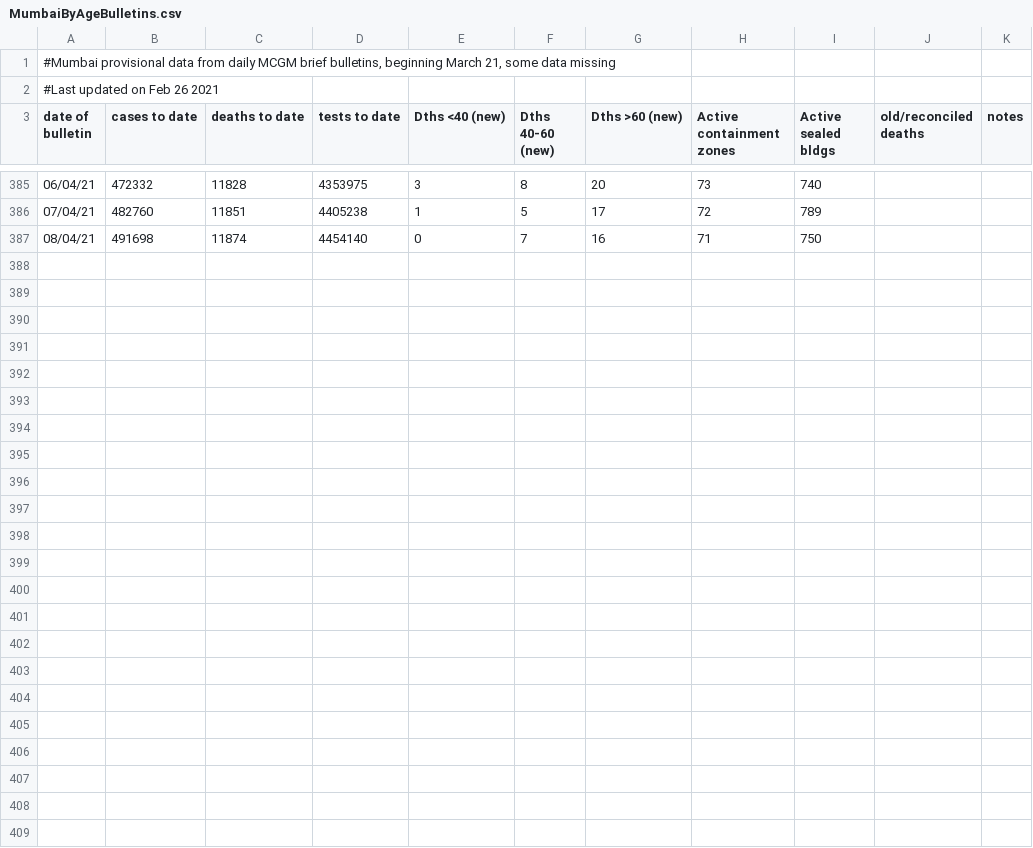
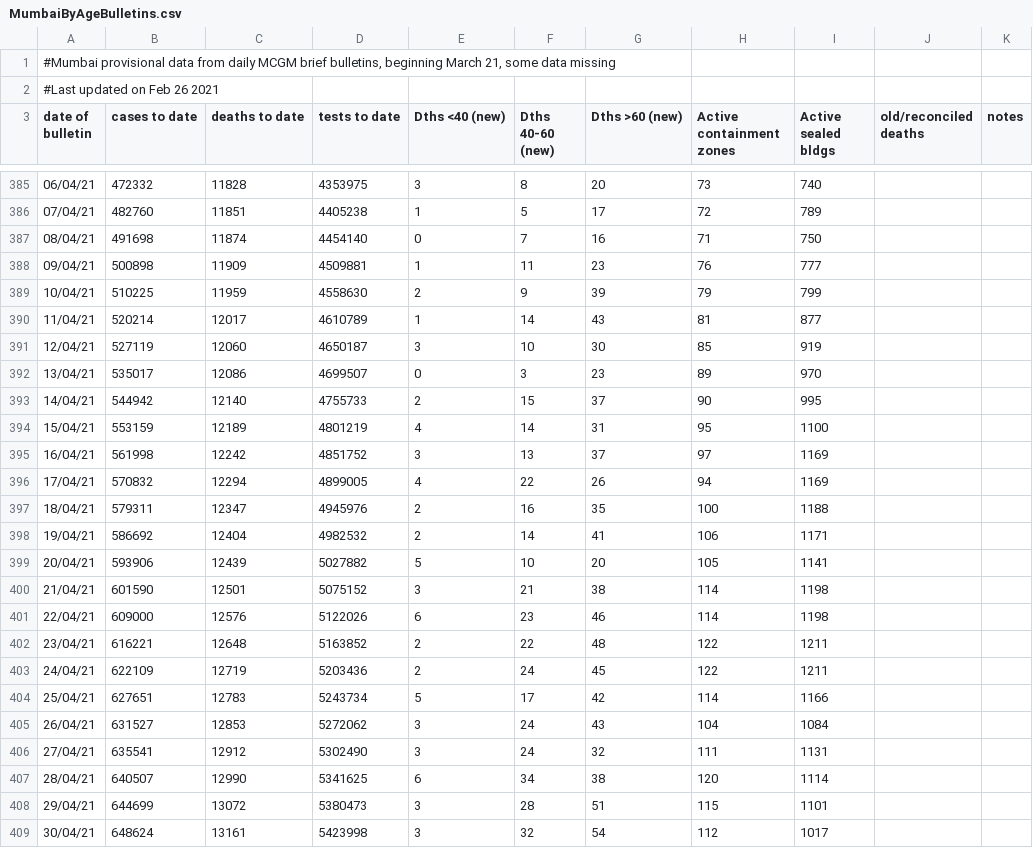
Before and after one commit to muradbanaji/MumbaiData, a CSV file: MumbaiByAgeBulletins.csv, drawn as a sheet; only a part is shown, gaps mark what is left out; the diff names each change by its address in the sheet, - before the commit and + after, or states it on an @@ line.

```diff
--- a/MumbaiByAgeBulletins.csv
+++ b/MumbaiByAgeBulletins.csv
+row 388: 09/04/21 | 500898 | 11909 | 4509881 | 1 | 11 | 23 | 76 | 777
+row 389: 10/04/21 | 510225 | 11959 | 4558630 | 2 | 9 | 39 | 79 | 799
+row 390: 11/04/21 | 520214 | 12017 | 4610789 | 1 | 14 | 43 | 81 | 877
+row 391: 12/04/21 | 527119 | 12060 | 4650187 | 3 | 10 | 30 | 85 | 919
+row 392: 13/04/21 | 535017 | 12086 | 4699507 | 0 | 3 | 23 | 89 | 970
+row 393: 14/04/21 | 544942 | 12140 | 4755733 | 2 | 15 | 37 | 90 | 995
+row 394: 15/04/21 | 553159 | 12189 | 4801219 | 4 | 14 | 31 | 95 | 1100
+row 395: 16/04/21 | 561998 | 12242 | 4851752 | 3 | 13 | 37 | 97 | 1169
+row 396: 17/04/21 | 570832 | 12294 | 4899005 | 4 | 22 | 26 | 94 | 1169
+row 397: 18/04/21 | 579311 | 12347 | 4945976 | 2 | 16 | 35 | 100 | 1188
+row 398: 19/04/21 | 586692 | 12404 | 4982532 | 2 | 14 | 41 | 106 | 1171
+row 399: 20/04/21 | 593906 | 12439 | 5027882 | 5 | 10 | 20 | 105 | 1141
+row 400: 21/04/21 | 601590 | 12501 | 5075152 | 3 | 21 | 38 | 114 | 1198
+row 401: 22/04/21 | 609000 | 12576 | 5122026 | 6 | 23 | 46 | 114 | 1198
+row 402: 23/04/21 | 616221 | 12648 | 5163852 | 2 | 22 | 48 | 122 | 1211
+row 403: 24/04/21 | 622109 | 12719 | 5203436 | 2 | 24 | 45 | 122 | 1211
+row 404: 25/04/21 | 627651 | 12783 | 5243734 | 5 | 17 | 42 | 114 | 1166
+row 405: 26/04/21 | 631527 | 12853 | 5272062 | 3 | 24 | 43 | 104 | 1084
+row 406: 27/04/21 | 635541 | 12912 | 5302490 | 3 | 24 | 32 | 111 | 1131
+row 407: 28/04/21 | 640507 | 12990 | 5341625 | 6 | 34 | 38 | 120 | 1114
+row 408: 29/04/21 | 644699 | 13072 | 5380473 | 3 | 28 | 51 | 115 | 1101
+row 409: 30/04/21 | 648624 | 13161 | 5423998 | 3 | 32 | 54 | 112 | 1017
```
Also changed, not shown: MumbaiBeds.csv, 1 other file.
